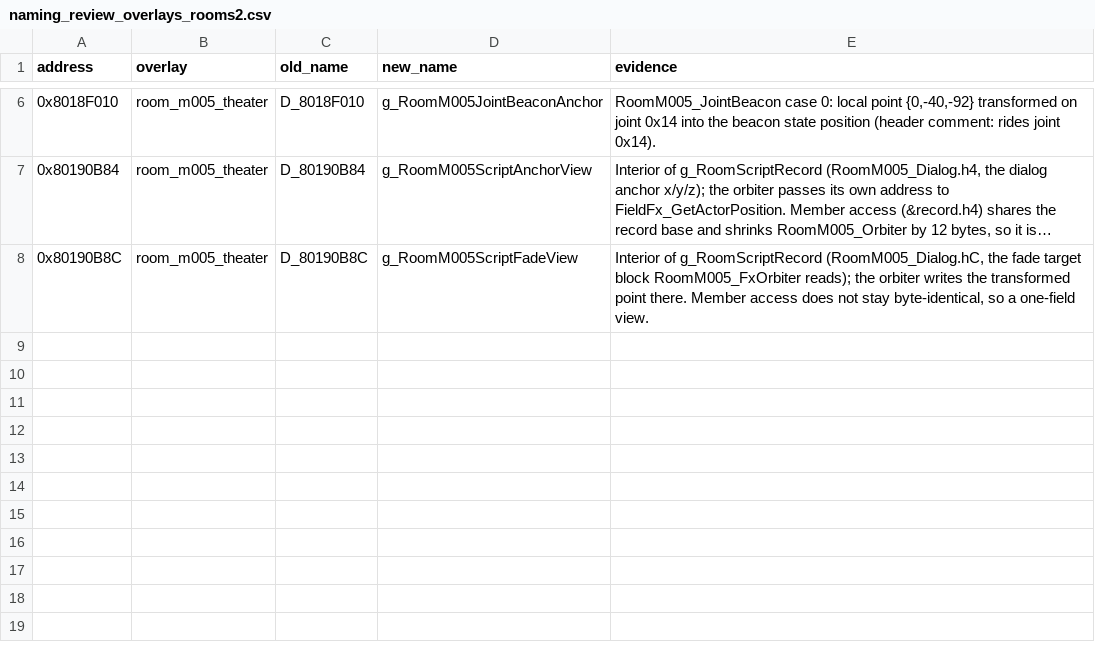
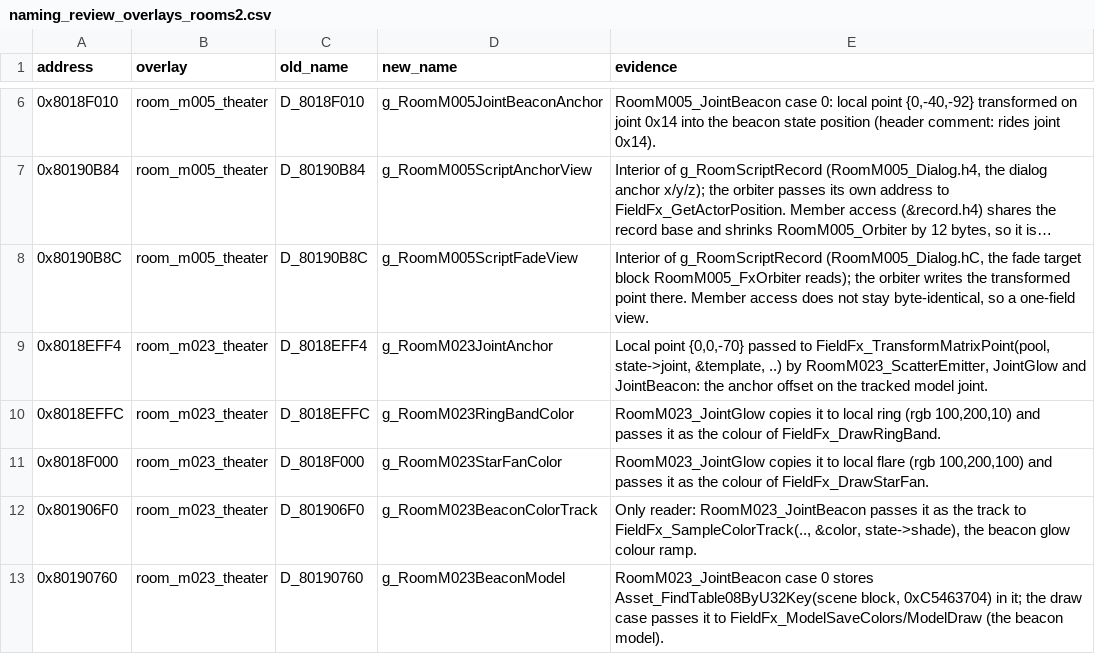
Before and after one commit to FeverDreams420/parasite-eve-decomp, a CSV file: docs/naming_review_overlays_rooms2.csv, drawn as a sheet; only a part is shown, gaps mark what is left out; long unchanged cells end in ….

Commit message:
Name room_m023 joint anchor, effect colours and beacon model

```diff
--- a/docs/naming_review_overlays_rooms2.csv
+++ b/docs/naming_review_overlays_rooms2.csv
@@ -8 +8,6 @@ address,overlay,old_name,new_name,evidence
 0x80190B8C,room_m005_theater,D_80190B8C,g_RoomM005ScriptFadeView,"Interior of g_RoomScriptRecord (RoomM005_Dialog.hC, the fade target block RoomM005_FxOrbiter reads); the orbiter writes the transformed point there. Member access does not stay byte-identical, so a one-field view."
+0x8018EFF4,room_m023_theater,D_8018EFF4,g_RoomM023JointAnchor,"Local point {0,0,-70} passed to FieldFx_TransformMatrixPoint(pool, state->joint, &template, ..) by RoomM023_ScatterEmitter, JointGlow and JointBeacon: the anchor offset on the tracked model joint."
+0x8018EFFC,room_m023_theater,D_8018EFFC,g_RoomM023RingBandColor,"RoomM023_JointGlow copies it to local ring (rgb 100,200,10) and passes it as the colour of FieldFx_DrawRingBand."
+0x8018F000,room_m023_theater,D_8018F000,g_RoomM023StarFanColor,"RoomM023_JointGlow copies it to local flare (rgb 100,200,100) and passes it as the colour of FieldFx_DrawStarFan."
+0x801906F0,room_m023_theater,D_801906F0,g_RoomM023BeaconColorTrack,"Only reader: RoomM023_JointBeacon passes it as the track to FieldFx_SampleColorTrack(.., &color, state->shade), the beacon glow colour ramp."
+0x80190760,room_m023_theater,D_80190760,g_RoomM023BeaconModel,"RoomM023_JointBeacon case 0 stores Asset_FindTable08ByU32Key(scene block, 0xC5463704) in it; the draw case passes it to FieldFx_ModelSaveColors/ModelDraw (the beacon model)."
```
Also changed, not shown: 4 other files.
